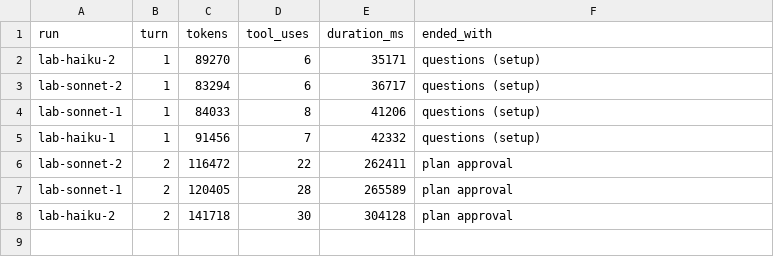
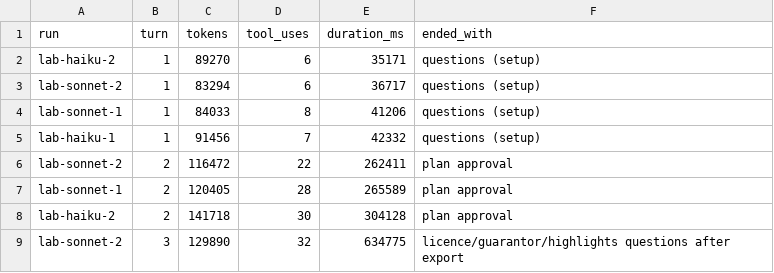
Before and after one commit to entrylib/claimset-eval, a TSV file: experiments/lab-weak-models/log/usage.tsv, drawn as a sheet.

```diff
--- a/experiments/lab-weak-models/log/usage.tsv
+++ b/experiments/lab-weak-models/log/usage.tsv
@@ -8 +8,2 @@ lab-sonnet-1	2	120405	28	265589	plan approval
 lab-haiku-2	2	141718	30	304128	plan approval
+lab-sonnet-2	3	129890	32	634775	licence/guarantor/highlights questions after export
```
Also changed, not shown: 3 other files.
